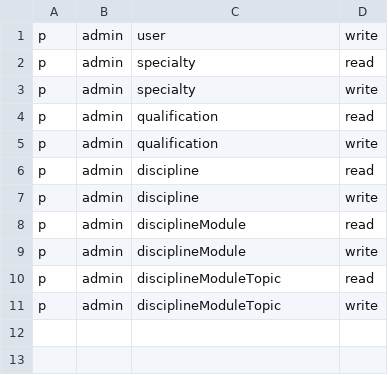
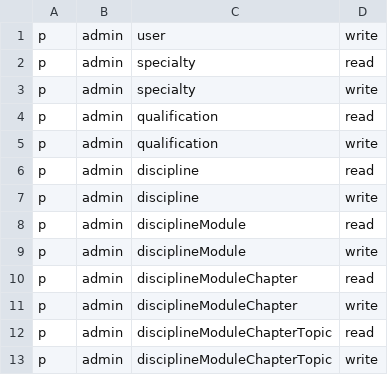
Before and after one commit to ochinchind/docsproc, a CSV file: policy.csv, drawn as a sheet.

Commit message:
discipline module chapter add

```diff
--- a/policy.csv
+++ b/policy.csv
@@ -9,3 +9,5 @@ p, admin, disciplineModule, read
 p, admin, disciplineModule, write
-p, admin, disciplineModuleTopic, read
-p, admin, disciplineModuleTopic, write
+p, admin, disciplineModuleChapter, read
+p, admin, disciplineModuleChapter, write
+p, admin, disciplineModuleChapterTopic, read
+p, admin, disciplineModuleChapterTopic, write
```
Also changed, not shown: 35 other files.
